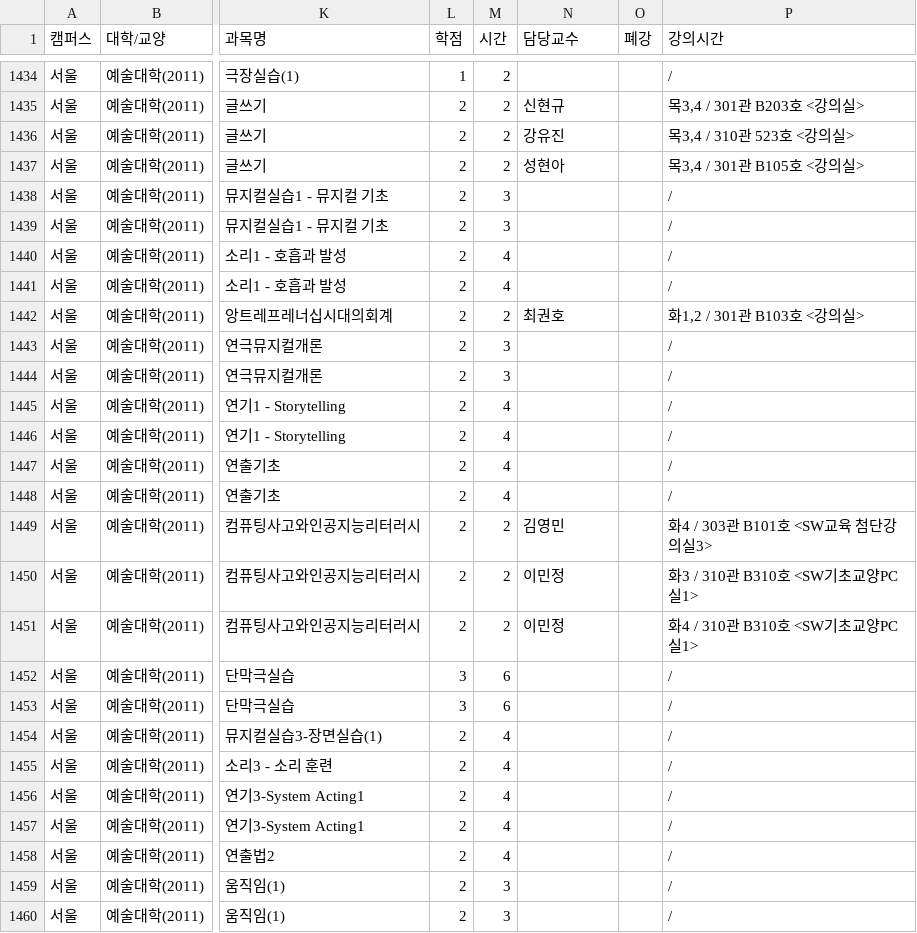
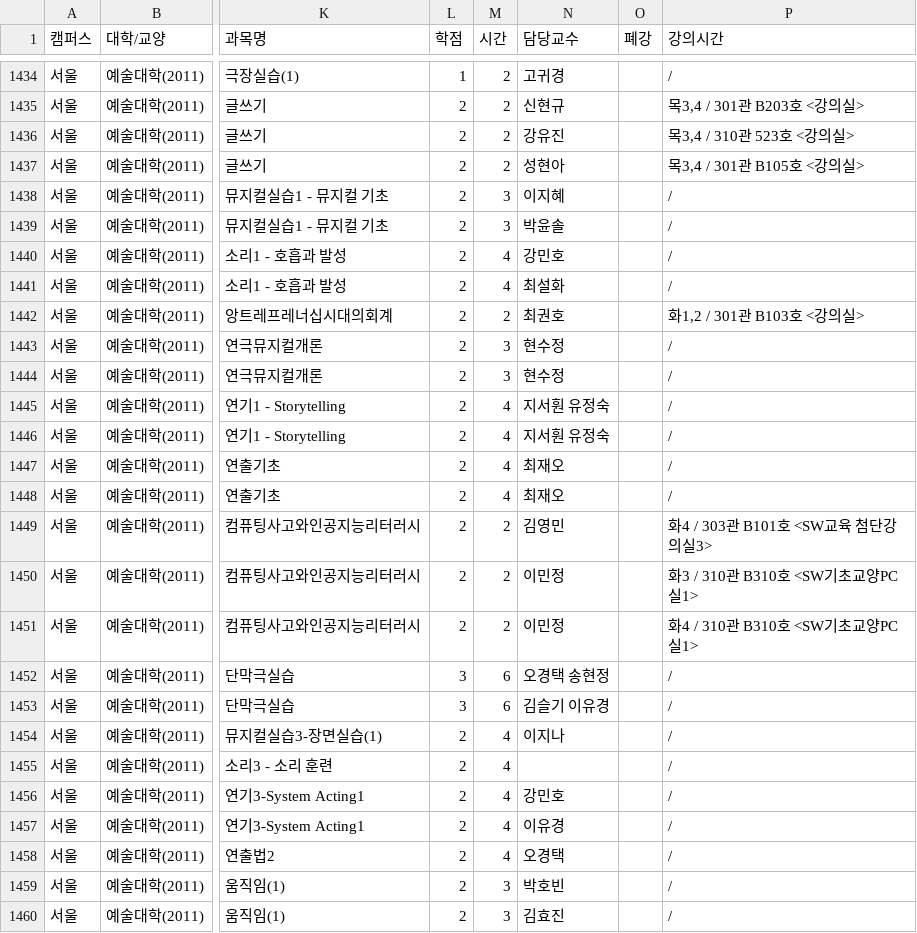
Before and after one commit to puang-network/cau-pre-timetable, a CSV file: frontend/public/courses/courses.csv, drawn as a sheet; only a part is shown, gaps mark what is left out; the diff covers the shown part only; the diff names each change by its address in the sheet, - before the commit and + after, or states it on an @@ line.

```diff
--- a/frontend/public/courses/courses.csv
+++ b/frontend/public/courses/courses.csv
-N1434 (담당교수): (empty)
+N1434 (담당교수): 고귀경
-N1438 (담당교수): (empty)
+N1438 (담당교수): 이지혜
-N1439 (담당교수): (empty)
+N1439 (담당교수): 박윤솔
-N1440 (담당교수): (empty)
+N1440 (담당교수): 강민호
-N1441 (담당교수): (empty)
+N1441 (담당교수): 최설화
-N1443:N1444 (담당교수): (empty)
+N1443:N1444 (담당교수): 현수정
-N1445:N1446 (담당교수): (empty)
+N1445:N1446 (담당교수): 지서훤 유정숙
-N1447:N1448 (담당교수): (empty)
+N1447:N1448 (담당교수): 최재오
-N1452 (담당교수): (empty)
+N1452 (담당교수): 오경택 송현정
-N1453 (담당교수): (empty)
+N1453 (담당교수): 김슬기 이유경
-N1454 (담당교수): (empty)
+N1454 (담당교수): 이지나
-N1456 (담당교수): (empty)
+N1456 (담당교수): 강민호
-N1457 (담당교수): (empty)
+N1457 (담당교수): 이유경
-N1458 (담당교수): (empty)
+N1458 (담당교수): 오경택
-N1459 (담당교수): (empty)
+N1459 (담당교수): 박호빈
-N1460 (담당교수): (empty)
+N1460 (담당교수): 김효진
```
Also changed, not shown: 2 added rows, 3 removed rows and 75 edited cells elsewhere in this file, public/courses/courses.csv, 4 other files.
